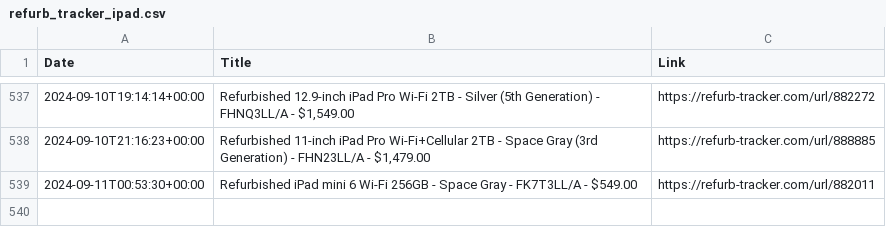
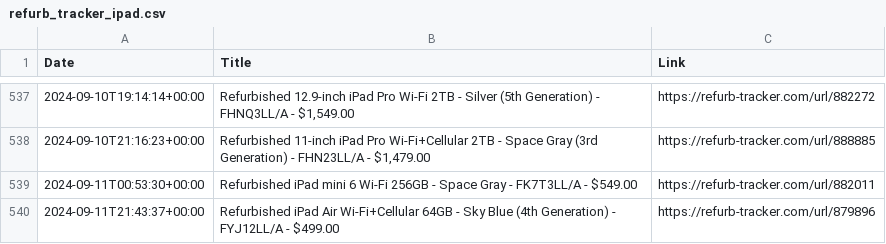
Before and after one commit to felconmar/refurb-tracker-history, a CSV file: data/us/refurb_tracker_ipad.csv, drawn as a sheet; only a part is shown, gaps mark what is left out.

```diff
--- a/data/us/refurb_tracker_ipad.csv
+++ b/data/us/refurb_tracker_ipad.csv
@@ -539 +539,2 @@ Date,Title,Link
 2024-09-11T00:53:30+00:00,Refurbished iPad mini 6 Wi-Fi 256GB - Space Gray - FK7T3LL/A - $549.00,https://refurb-tracker.com/url/882011
+2024-09-11T21:43:37+00:00,Refurbished iPad Air Wi-Fi+Cellular 64GB - Sky Blue (4th Generation) - FYJ12LL/A - $499.00,https://refurb-tracker.com/url/879896
```
Also changed, not shown: data/nl/refurb_tracker_macbookpro.csv, data/xf/refurb_tracker_macbookpro.csv, 1 other file.
